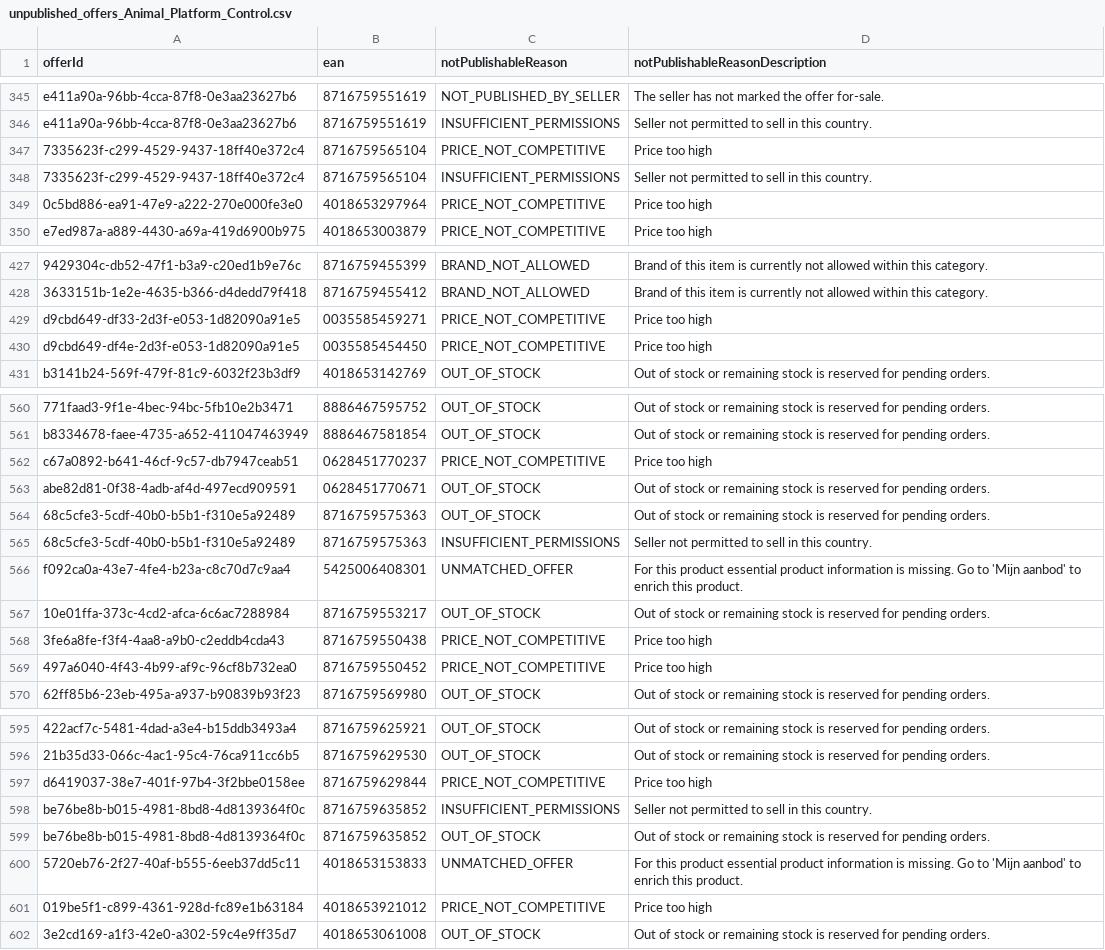
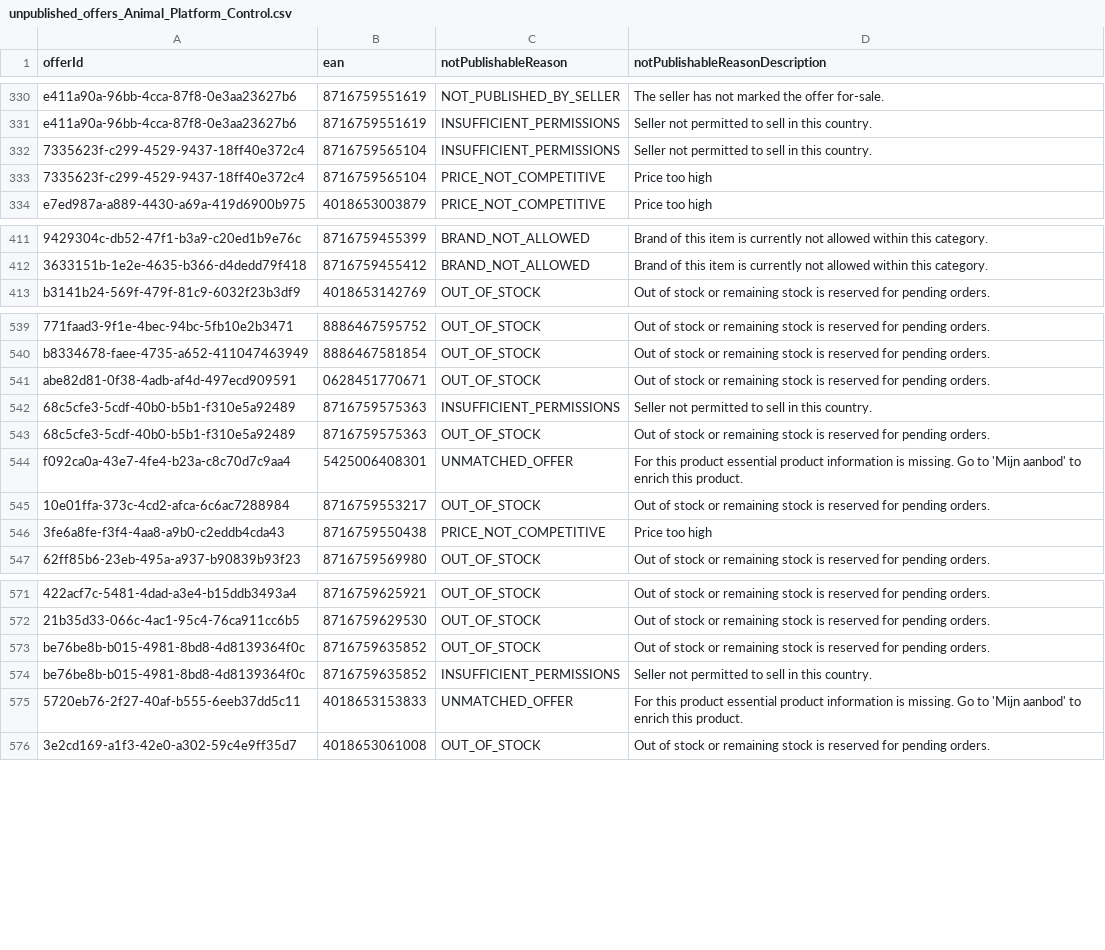
Before and after one commit to semjanssen98/unpublished_offers, a CSV file: unpublished_offers_Animal_Platform_Control.csv, drawn as a sheet; only a part is shown, gaps mark what is left out; removed rows and columns are numbered as before the commit, all else as after; the diff covers the shown part only; the diff names each change by its address in the sheet, - before the commit and + after, or states it on an @@ line.

```diff
--- a/unpublished_offers_Animal_Platform_Control.csv
+++ b/unpublished_offers_Animal_Platform_Control.csv
@@ row 348 moved to row 332: 7335623f-c299-4529-9437-18ff40e372c4 @@
-row 349: 0c5bd886-ea91-47e9-a222-270e000fe3e0 | 4018653297964 | PRICE_NOT_COMPETITIVE | Price too high
-row 429: d9cbd649-df33-2d3f-e053-1d82090a91e5 | 0035585459271 | PRICE_NOT_COMPETITIVE | Price too high
-row 430: d9cbd649-df4e-2d3f-e053-1d82090a91e5 | 0035585454450 | PRICE_NOT_COMPETITIVE | Price too high
-row 562: c67a0892-b641-46cf-9c57-db7947ceab51 | 0628451770237 | PRICE_NOT_COMPETITIVE | Price too high
@@ row 565 moved to row 542: 68c5cfe3-5cdf-40b0-b5b1-f310e5a92489 @@
-row 569: 497a6040-4f43-4b99-af9c-96cf8b732ea0 | 8716759550452 | PRICE_NOT_COMPETITIVE | Price too high
-row 597: d6419037-38e7-401f-97b4-3f2bbe0158ee | 8716759629844 | PRICE_NOT_COMPETITIVE | Price too high
@@ row 599 moved to row 573: be76be8b-b015-4981-8bd8-4d8139364f0c @@
-row 601: 019be5f1-c899-4361-928d-fc89e1b63184 | 4018653921012 | PRICE_NOT_COMPETITIVE | Price too high
```
Also changed, not shown: 4 added rows, 24 removed rows and 29 moved rows elsewhere in this file.
